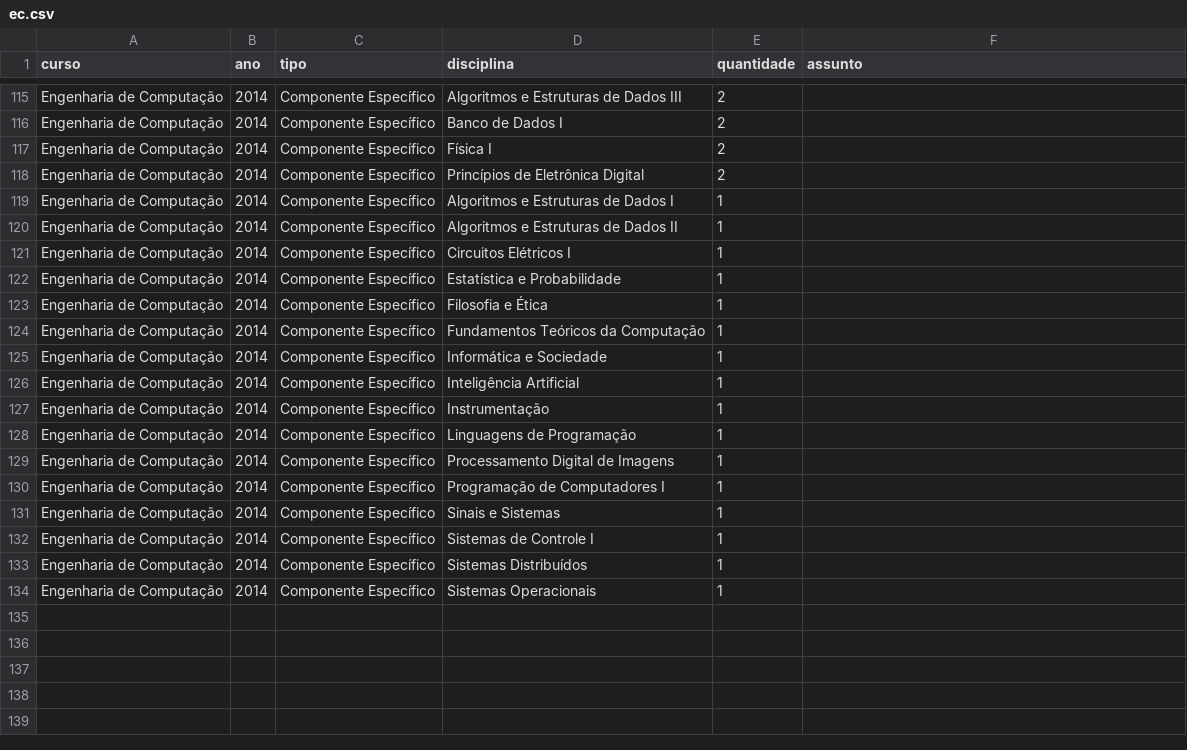
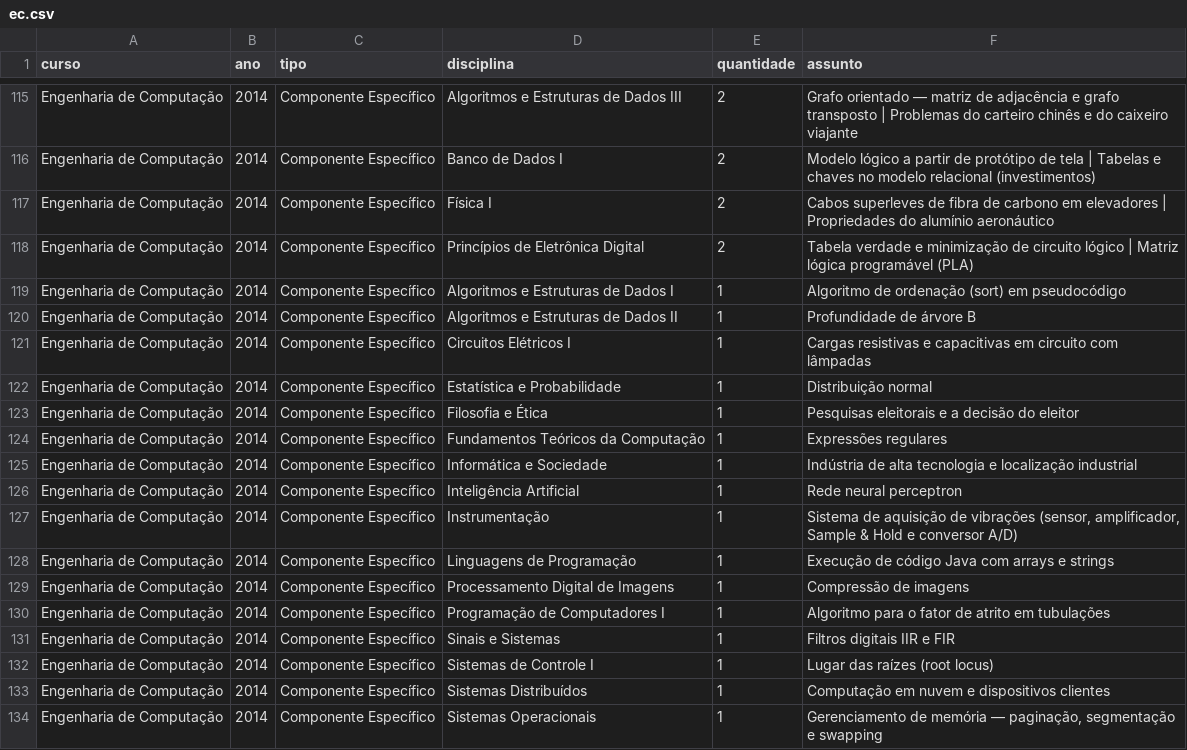
Before and after one commit to LucasECota/Painel_Enade_UFOP_Back, a CSV file: data/ec.csv, drawn as a sheet; only a part is shown, gaps mark what is left out; the diff covers the shown part only; the diff names each change by its address in the sheet, - before the commit and + after, or states it on an @@ line.

```diff
--- a/data/ec.csv
+++ b/data/ec.csv
-F115 (assunto): (empty)
+F115 (assunto): Grafo orientado — matriz de adjacência e grafo transposto | Problemas do carteiro chinês e do caixeiro viajante
-F116 (assunto): (empty)
+F116 (assunto): Modelo lógico a partir de protótipo de tela | Tabelas e chaves no modelo relacional (investimentos)
-F117 (assunto): (empty)
+F117 (assunto): Cabos superleves de fibra de carbono em elevadores | Propriedades do alumínio aeronáutico
-F118 (assunto): (empty)
+F118 (assunto): Tabela verdade e minimização de circuito lógico | Matriz lógica programável (PLA)
-F119 (assunto): (empty)
+F119 (assunto): Algoritmo de ordenação (sort) em pseudocódigo
-F120 (assunto): (empty)
+F120 (assunto): Profundidade de árvore B
-F121 (assunto): (empty)
+F121 (assunto): Cargas resistivas e capacitivas em circuito com lâmpadas
-F122 (assunto): (empty)
+F122 (assunto): Distribuição normal
-F123 (assunto): (empty)
+F123 (assunto): Pesquisas eleitorais e a decisão do eleitor
-F124 (assunto): (empty)
+F124 (assunto): Expressões regulares
-F125 (assunto): (empty)
+F125 (assunto): Indústria de alta tecnologia e localização industrial
-F126 (assunto): (empty)
+F126 (assunto): Rede neural perceptron
-F127 (assunto): (empty)
+F127 (assunto): Sistema de aquisição de vibrações (sensor, amplificador, Sample & Hold e conversor A/D)
-F128 (assunto): (empty)
+F128 (assunto): Execução de código Java com arrays e strings
-F129 (assunto): (empty)
+F129 (assunto): Compressão de imagens
-F130 (assunto): (empty)
+F130 (assunto): Algoritmo para o fator de atrito em tubulações
-F131 (assunto): (empty)
+F131 (assunto): Filtros digitais IIR e FIR
-F132 (assunto): (empty)
+F132 (assunto): Lugar das raízes (root locus)
-F133 (assunto): (empty)
+F133 (assunto): Computação em nuvem e dispositivos clientes
-F134 (assunto): (empty)
+F134 (assunto): Gerenciamento de memória — paginação, segmentação e swapping
```
Also changed, not shown: 26 edited cells elsewhere in this file, data/si.csv, 4 other files.
